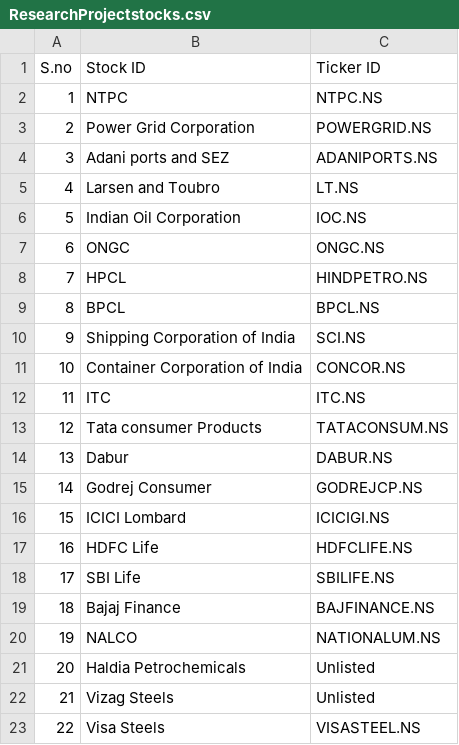
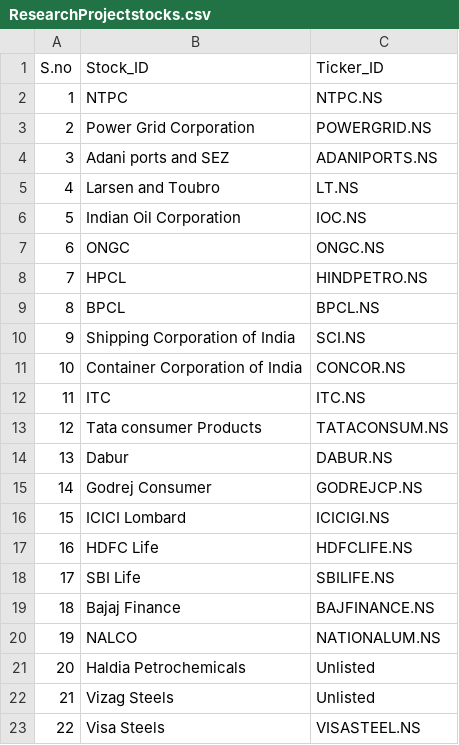
Before and after one commit to siddarthpx219/Research-Project, a CSV file: ResearchProjectstocks.csv, drawn as a sheet.

```diff
--- a/ResearchProjectstocks.csv
+++ b/ResearchProjectstocks.csv
@@ -1,2 +1,2 @@
-S.no,Stock ID,Ticker ID
+S.no,Stock_ID,Ticker_ID
 1,NTPC,NTPC.NS
```
Also changed, not shown: ResearchProjectcyclones.csv, 3 other files.
